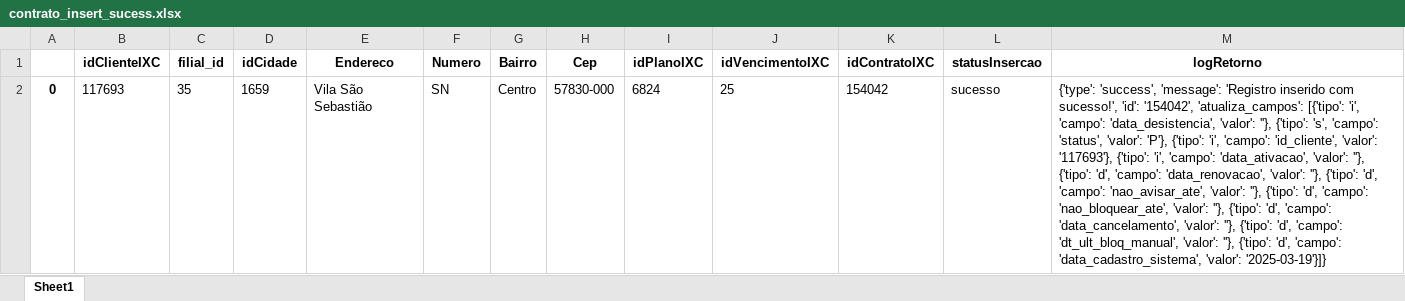
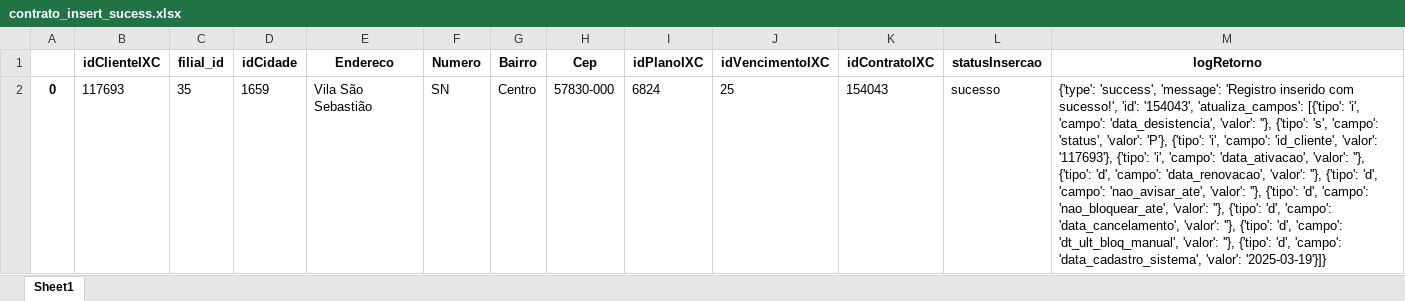
Before and after one commit to Wesll-Car02/import_data_ixc, an Excel workbook: src/inserted/contrato_insert_sucess.xlsx, sheet Sheet1, drawn as a sheet; values as stored, in another font and other column widths than the file's, no borders; the diff names each change by its address in the sheet, - before the commit and + after, or states it on an @@ line.

Commit message:
update insert_client function to include idx parameter and adjust related notebook cells

```diff
--- a/src/inserted/contrato_insert_sucess.xlsx (sheet Sheet1)
+++ b/src/inserted/contrato_insert_sucess.xlsx (sheet Sheet1)
-K2 (idContratoIXC): 154042
+K2 (idContratoIXC): 154043
-M2 (logRetorno): …sucesso!', 'id': '154042', 'atualiza_campos': [{'tipo':…
+M2 (logRetorno): …sucesso!', 'id': '154043', 'atualiza_campos': [{'tipo':…
```
Also changed, not shown: 4 other files.
